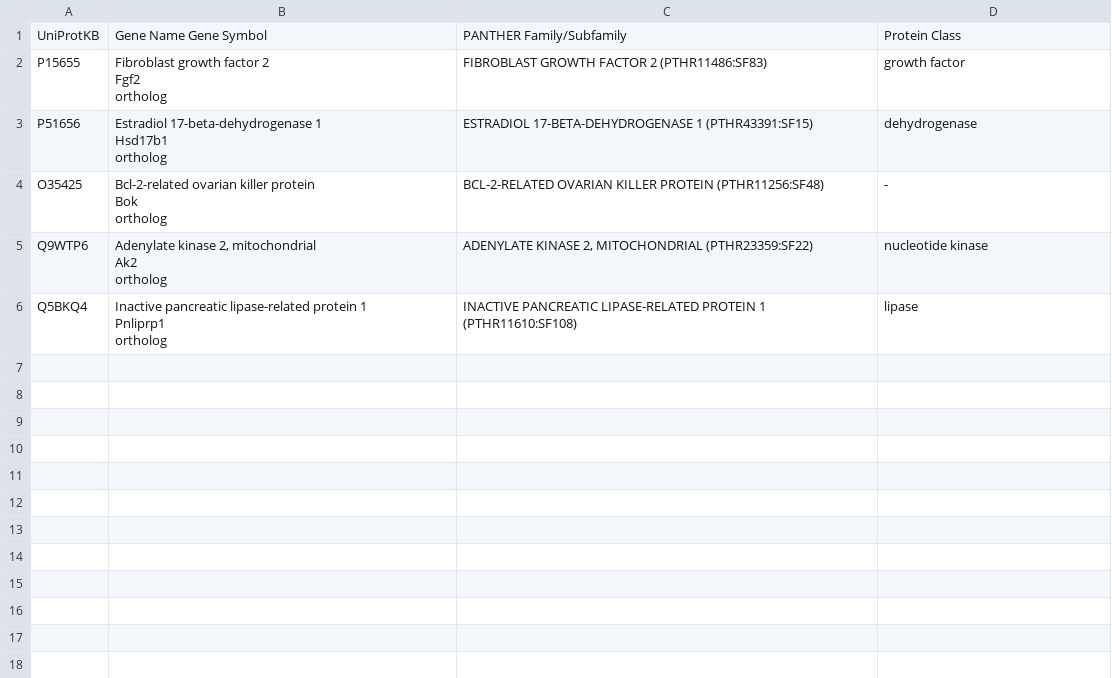
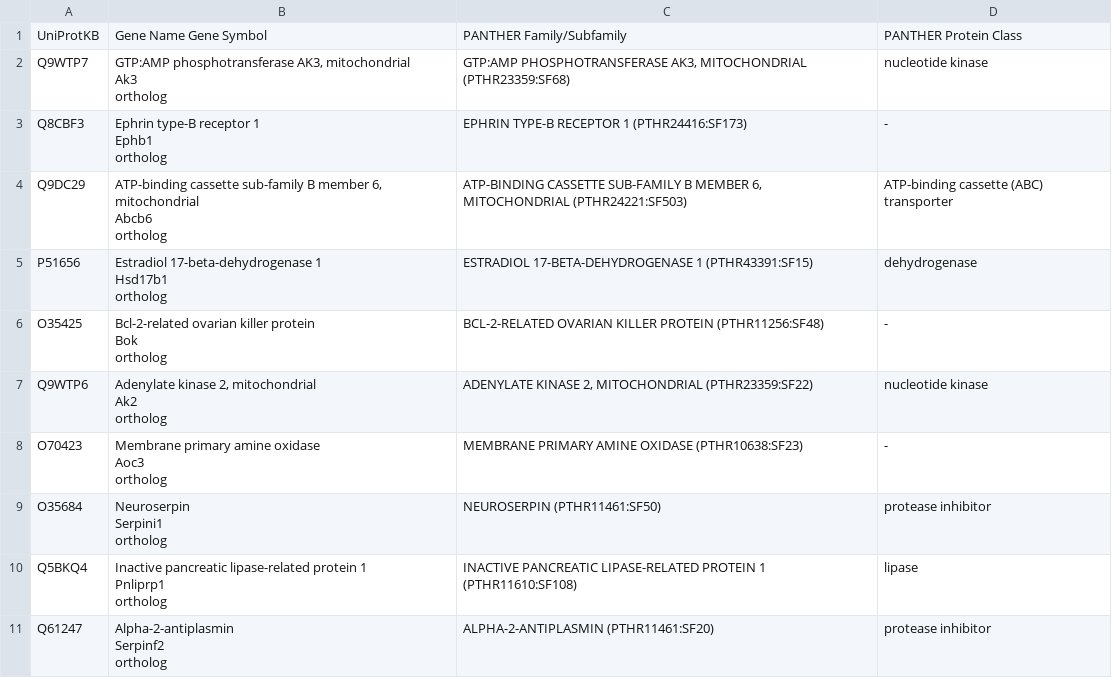
Before and after one commit to USCbiostats/aphylo-simulations, a CSV file: proposed-annotations/mouse_genes.csv, drawn as a sheet.

Commit message:
Updating mouse list of genes

```diff
--- a/proposed-annotations/mouse_genes.csv
+++ b/proposed-annotations/mouse_genes.csv
@@ -1,5 +1,11 @@
-UniProtKB,Gene Name Gene Symbol,PANTHER Family/Subfamily,Protein Class
-P15655,"Fibroblast growth factor 2
-Fgf2
-ortholog",FIBROBLAST GROWTH FACTOR 2 (PTHR11486:SF83),growth factor
+UniProtKB,Gene Name Gene Symbol,PANTHER Family/Subfamily,PANTHER Protein Class
+Q9WTP7,"GTP:AMP phosphotransferase AK3, mitochondrial
+Ak3
+ortholog","GTP:AMP PHOSPHOTRANSFERASE AK3, MITOCHONDRIAL (PTHR23359:SF68)",nucleotide kinase
+Q8CBF3,"Ephrin type-B receptor 1
+Ephb1
+ortholog",EPHRIN TYPE-B RECEPTOR 1 (PTHR24416:SF173),-
+Q9DC29,"ATP-binding cassette sub-family B member 6, mitochondrial
+Abcb6
+ortholog","ATP-BINDING CASSETTE SUB-FAMILY B MEMBER 6, MITOCHONDRIAL (PTHR24221:SF503)",ATP-binding cassette (ABC) transporter
 P51656,"Estradiol 17-beta-dehydrogenase 1
@@ -13,2 +19,8 @@ Ak2
 ortholog","ADENYLATE KINASE 2, MITOCHONDRIAL (PTHR23359:SF22)",nucleotide kinase
+O70423,"Membrane primary amine oxidase
+Aoc3
+ortholog",MEMBRANE PRIMARY AMINE OXIDASE (PTHR10638:SF23),-
+O35684,"Neuroserpin
+Serpini1
+ortholog",NEUROSERPIN (PTHR11461:SF50),protease inhibitor
 Q5BKQ4,"Inactive pancreatic lipase-related protein 1
@@ -16 +28,4 @@ Pnliprp1
 ortholog",INACTIVE PANCREATIC LIPASE-RELATED PROTEIN 1 (PTHR11610:SF108),lipase
+Q61247,"Alpha-2-antiplasmin
+Serpinf2
+ortholog",ALPHA-2-ANTIPLASMIN (PTHR11461:SF20),protease inhibitor
```
